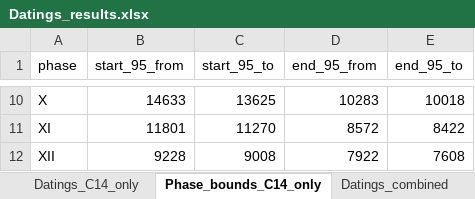
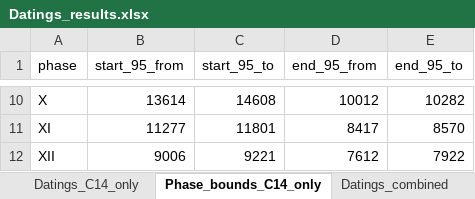
Before and after one commit to inakiintxaurbe/Pleistocene_Human_Use_Of_Caves, an Excel workbook: outputs/Datings_results.xlsx, sheet Phase_bounds_C14_only, drawn as a sheet; only a part is shown, gaps mark what is left out; values as stored, in another font and other column widths than the file's, no borders; the diff covers the shown part only; the diff names each change by its address in the sheet, - before the commit and + after, or states it on an @@ line.

```diff
--- a/outputs/Datings_results.xlsx (sheet Phase_bounds_C14_only)
+++ b/outputs/Datings_results.xlsx (sheet Phase_bounds_C14_only)
-B10 (start_95_from): 14633
+B10 (start_95_from): 13614
-C10 (start_95_to): 13625
+C10 (start_95_to): 14608
-D10 (end_95_from): 10283
+D10 (end_95_from): 10012
-E10 (end_95_to): 10018
+E10 (end_95_to): 10282
-B11 (start_95_from): 11801
+B11 (start_95_from): 11277
-C11 (start_95_to): 11270
+C11 (start_95_to): 11801
-D11 (end_95_from): 8572
+D11 (end_95_from): 8417
-E11 (end_95_to): 8422
+E11 (end_95_to): 8570
-B12 (start_95_from): 9228
+B12 (start_95_from): 9006
-C12 (start_95_to): 9008
+C12 (start_95_to): 9221
-D12 (end_95_from): 7922
+D12 (end_95_from): 7612
-E12 (end_95_to): 7608
+E12 (end_95_to): 7922
```
Also changed, not shown: 32 edited cells elsewhere in this sheet, sheet Datings_combined, sheet Datings_C14_only, sheet Phase_bounds_combined, other sheet tabs, outputs/evidences_Tests.xlsx, outputs/evidences_Tests_Bayesian_Only.xlsx.
